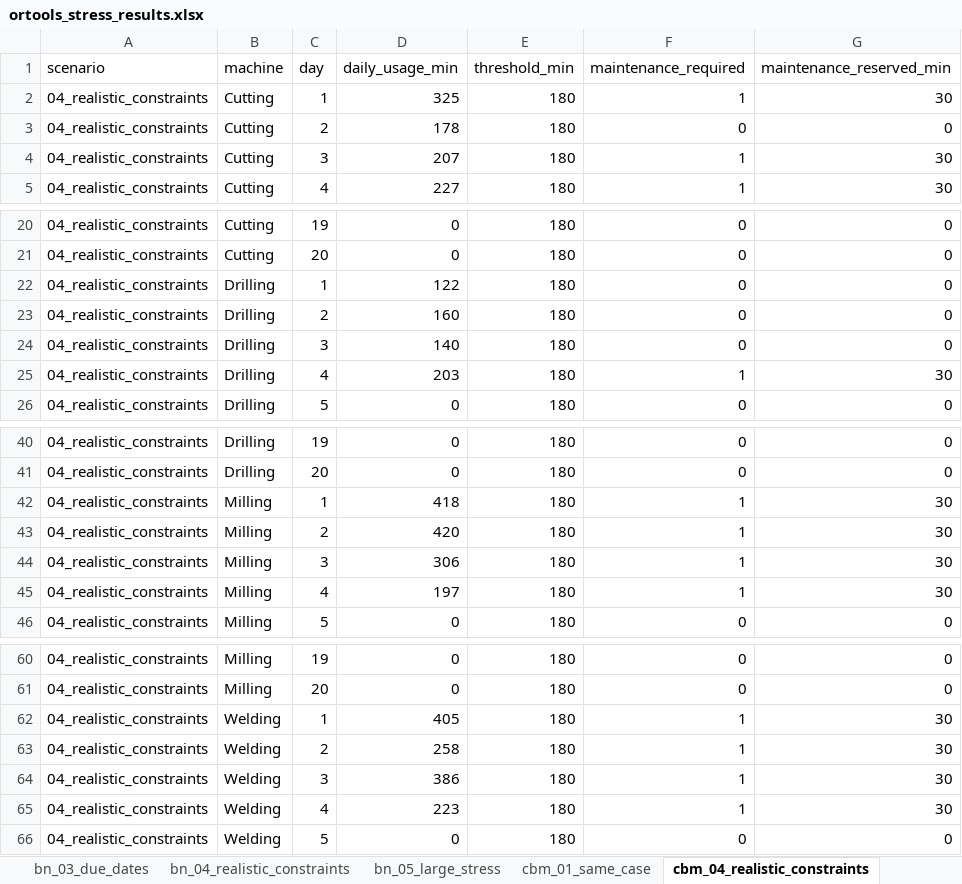
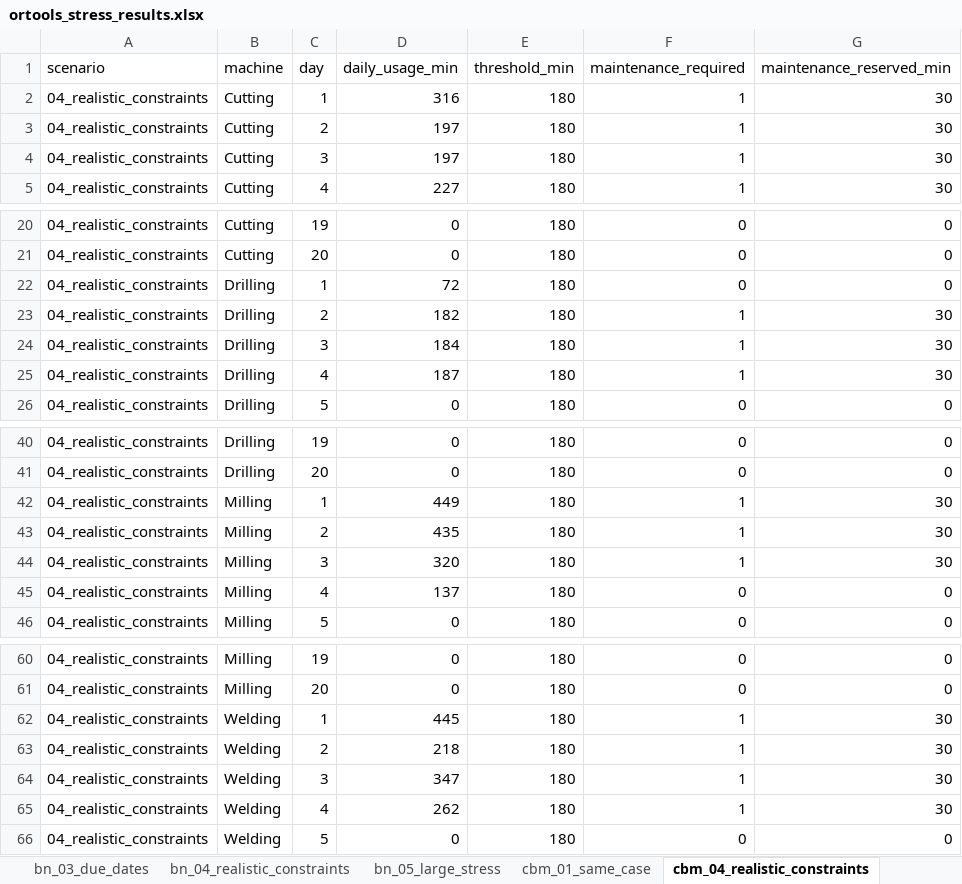
Before and after one commit to ashkansall/pyomo, an Excel workbook: results/ortools_stress_results.xlsx, sheet cbm_04_realistic_constraints, drawn as a sheet; only a part is shown, gaps mark what is left out; values as stored, in another font and other column widths than the file's, no borders; the diff covers the shown part only; the diff names each change by its address in the sheet, - before the commit and + after, or states it on an @@ line.

```diff
--- a/results/ortools_stress_results.xlsx (sheet cbm_04_realistic_constraints)
+++ b/results/ortools_stress_results.xlsx (sheet cbm_04_realistic_constraints)
-D2 (daily_usage_min): 325
+D2 (daily_usage_min): 316
-D3 (daily_usage_min): 178
+D3 (daily_usage_min): 197
-F3 (maintenance_required): 0
+F3 (maintenance_required): 1
-G3 (maintenance_reserved_min): 0
+G3 (maintenance_reserved_min): 30
-D4 (daily_usage_min): 207
+D4 (daily_usage_min): 197
-D22 (daily_usage_min): 122
+D22 (daily_usage_min): 72
-D23 (daily_usage_min): 160
+D23 (daily_usage_min): 182
-F23:F24 (maintenance_required): 0
+F23:F24 (maintenance_required): 1
-G23:G24 (maintenance_reserved_min): 0
+G23:G24 (maintenance_reserved_min): 30
-D24 (daily_usage_min): 140
+D24 (daily_usage_min): 184
-D25 (daily_usage_min): 203
+D25 (daily_usage_min): 187
-D42 (daily_usage_min): 418
+D42 (daily_usage_min): 449
-D43 (daily_usage_min): 420
+D43 (daily_usage_min): 435
-D44 (daily_usage_min): 306
+D44 (daily_usage_min): 320
-D45 (daily_usage_min): 197
+D45 (daily_usage_min): 137
-F45 (maintenance_required): 1
+F45 (maintenance_required): 0
-G45 (maintenance_reserved_min): 30
+G45 (maintenance_reserved_min): 0
-D62 (daily_usage_min): 405
+D62 (daily_usage_min): 445
-D63 (daily_usage_min): 258
+D63 (daily_usage_min): 218
-D64 (daily_usage_min): 386
+D64 (daily_usage_min): 347
-D65 (daily_usage_min): 223
+D65 (daily_usage_min): 262
```
Also changed, not shown: 8 edited cells elsewhere in this sheet, sheet sch_05_large_stress, sheet sch_04_realistic_constraints, sheet bn_05_large_stress, sheet Stress Summary, sheet bn_04_realistic_constraints, other sheet tabs, 5 other files.
